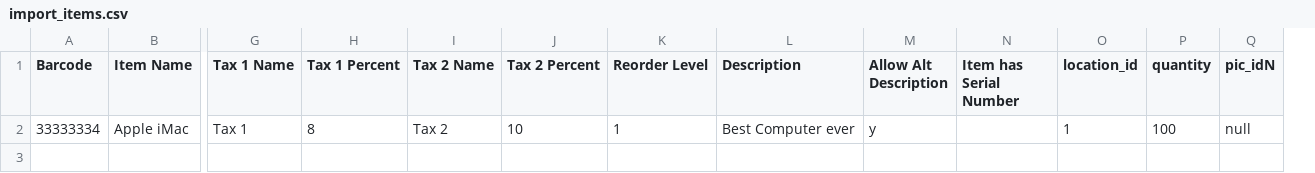
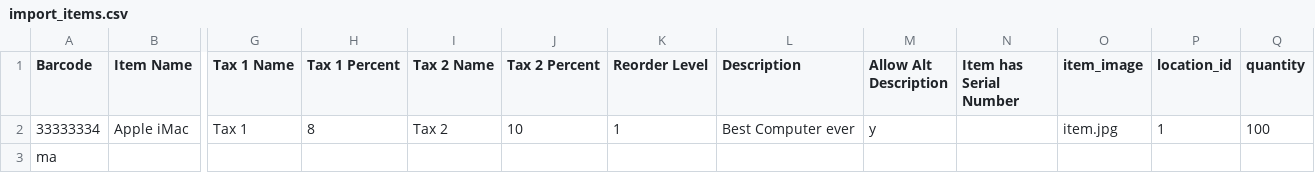
Before and after one commit to PyePhyo/opensourcepos, a CSV file: import_items.csv, drawn as a sheet; only a part is shown, gaps mark what is left out; removed rows and columns are numbered as before the commit, all else as after; rows hold the shown columns only; the diff names each change by its address in the sheet, - before the commit and + after, or states it on an @@ line.

```diff
--- a/import_items.csv
+++ b/import_items.csv
+column O (item_image), row 2: item.jpg
-column Q (pic_idN), row 2: null
+row 3: ma
```
Also changed, not shown: 15 other files.
